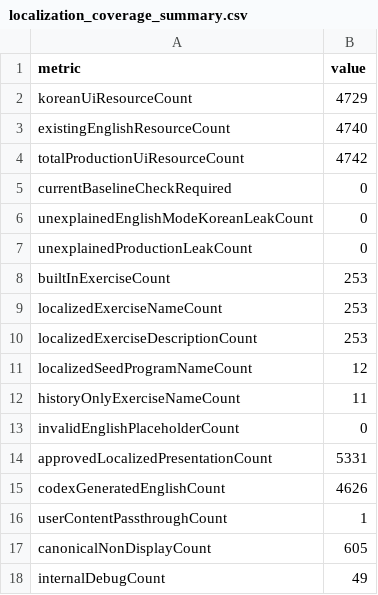
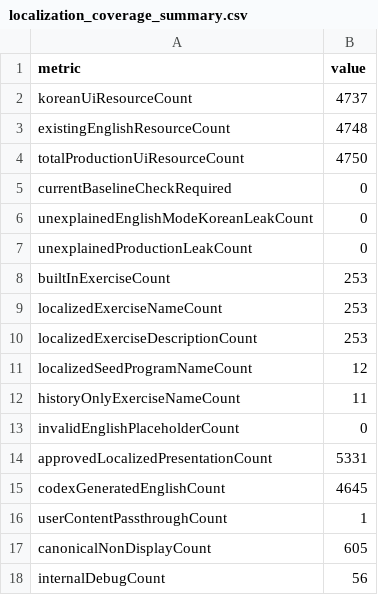
Before and after one commit to Mascollel-Ko/WhatYouGottaDo, a CSV file: docs/generated/localization_coverage_summary.csv, drawn as a sheet.

```diff
--- a/docs/generated/localization_coverage_summary.csv
+++ b/docs/generated/localization_coverage_summary.csv
@@ -1,5 +1,5 @@
 metric,value
-koreanUiResourceCount,4729
-existingEnglishResourceCount,4740
-totalProductionUiResourceCount,4742
+koreanUiResourceCount,4737
+existingEnglishResourceCount,4748
+totalProductionUiResourceCount,4750
 currentBaselineCheckRequired,0
@@ -14,5 +14,5 @@ invalidEnglishPlaceholderCount,0
 approvedLocalizedPresentationCount,5331
-codexGeneratedEnglishCount,4626
+codexGeneratedEnglishCount,4645
 userContentPassthroughCount,1
 canonicalNonDisplayCount,605
-internalDebugCount,49
+internalDebugCount,56
```
Also changed, not shown: tools/localization/current_baseline_generated_en.csv, 15 other files.
